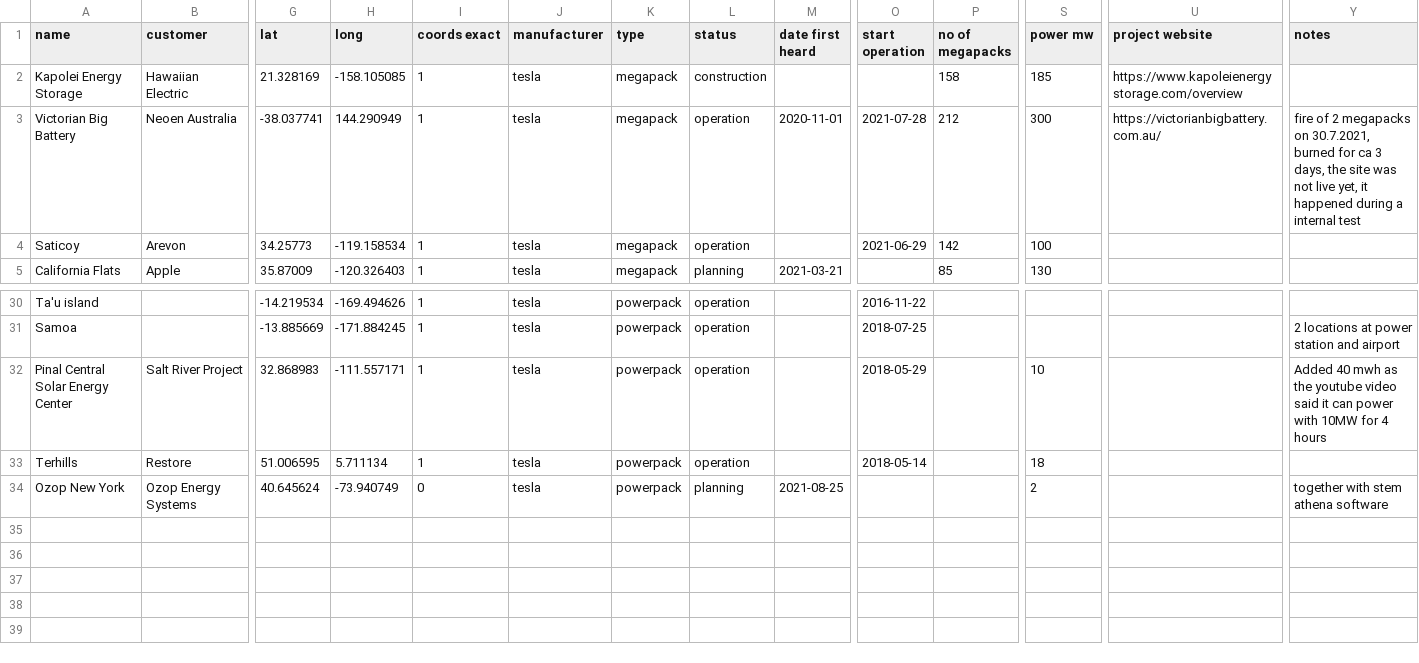
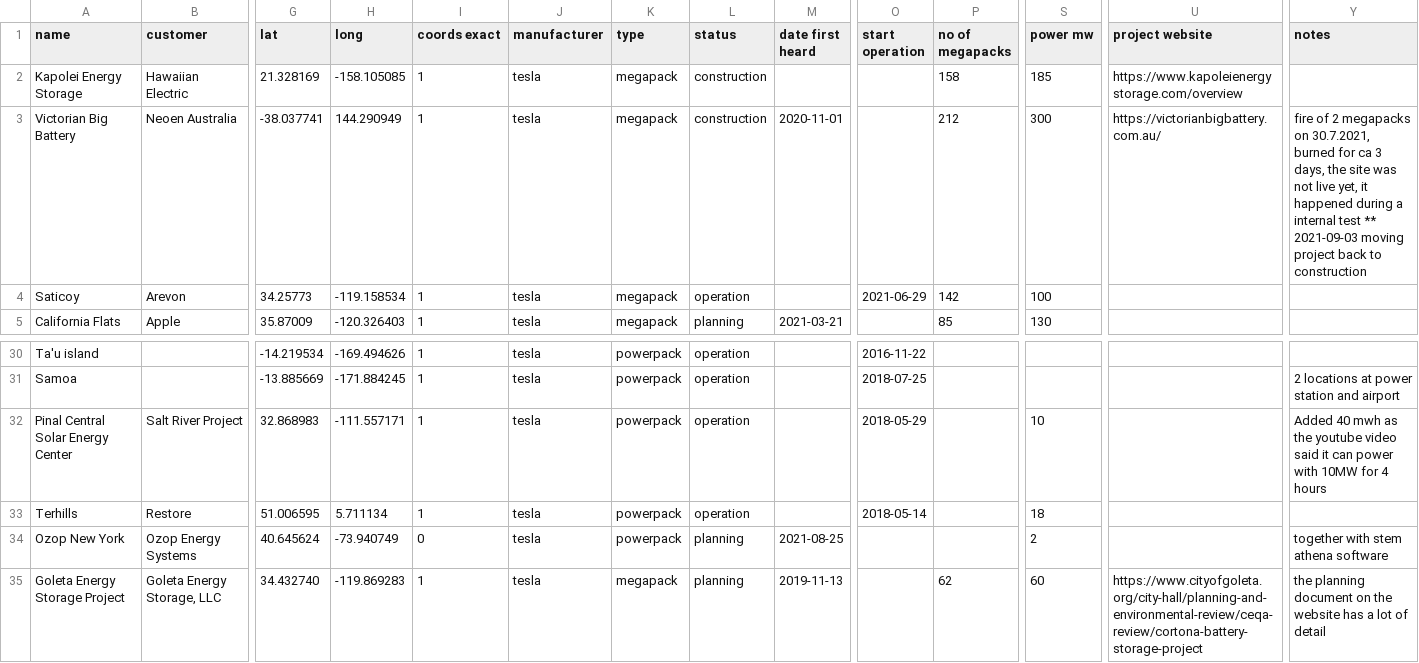
Before and after one commit to lorenz-g/tesla-megapack-tracker, a CSV file: docs/misc/projects.csv, drawn as a sheet; only a part is shown, gaps mark what is left out; rows hold the shown columns only; the diff names each change by its address in the sheet, - before the commit and + after, or states it on an @@ line.

```diff
--- a/docs/misc/projects.csv
+++ b/docs/misc/projects.csv
-L3 (status): operation
+L3 (status): construction
-O3 (start operation): 2021-07-28
+O3 (start operation): (empty)
-Y3 (notes): …internal test
+Y3 (notes): …internal test ** 2021-09-03 moving project back to construction
+row 35: Goleta Energy Storage Project | Goleta Energy Storage, LLC | 34.432740 | -119.869283 | 1 | tesla | megapack | planning | 2019-11-13 |  | 62 | 60 | https://www.cityofgoleta.org/city-hall/planning-and-environmental-review/ceqa-review/cortona-battery-storage-project | the planning document on the website has a lot of detail
```
Also changed, not shown: docs/misc/projects.excel.csv, 3 other files.
